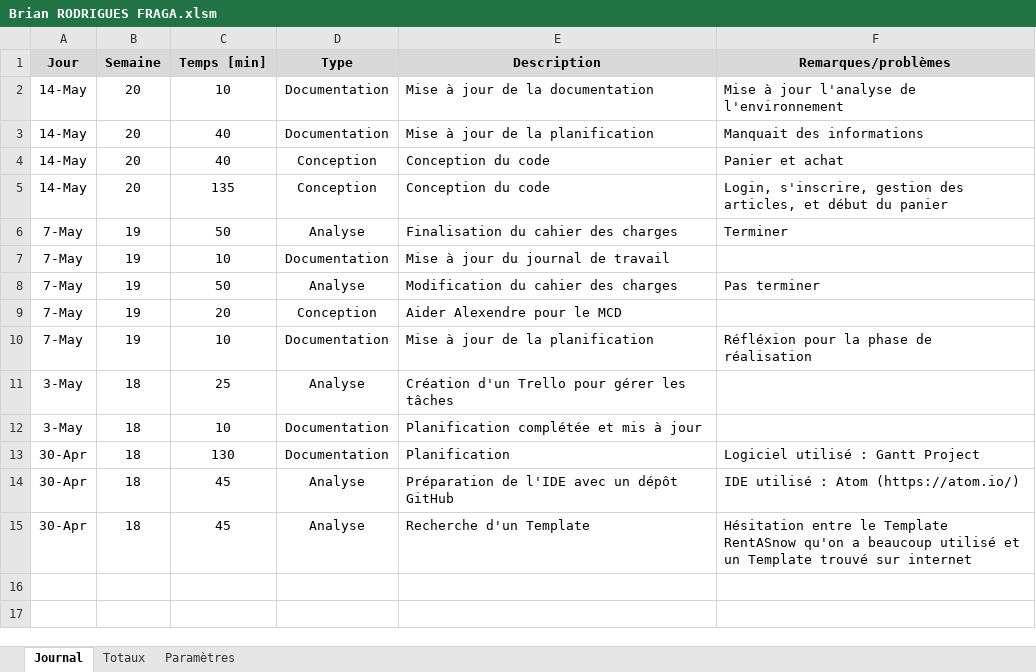
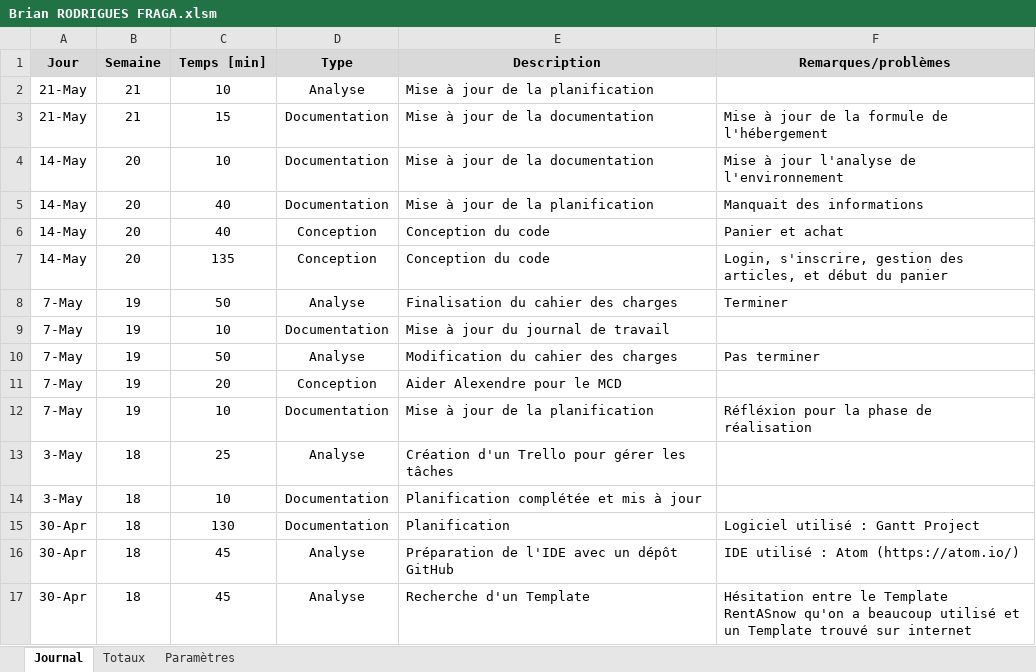
Before and after one commit to RedAXELight/ProjetWebAB, an Excel workbook: Journaux de travail/Brian RODRIGUES FRAGA.xlsm, sheet Journal, drawn as a sheet; values as stored, in another font and other column widths than the file's, no borders; charts and pictures not drawn; the diff names each change by its address in the sheet, - before the commit and + after, or states it on an @@ line.

Commit message:
Mise à jour de la doc, de la planification et du journal de travail

```diff
--- a/Journaux de travail/Brian RODRIGUES FRAGA.xlsm (sheet Journal)
+++ b/Journaux de travail/Brian RODRIGUES FRAGA.xlsm (sheet Journal)
+row 2: 21-May | 21 | 10 | Analyse | Mise à jour de la planification
+row 3: 21-May | 21 | 15 | Documentation | Mise à jour de la documentation | Mise à jour de la formule de l'hébergement
```
Also changed, not shown: charts or pictures, 3 other files.
